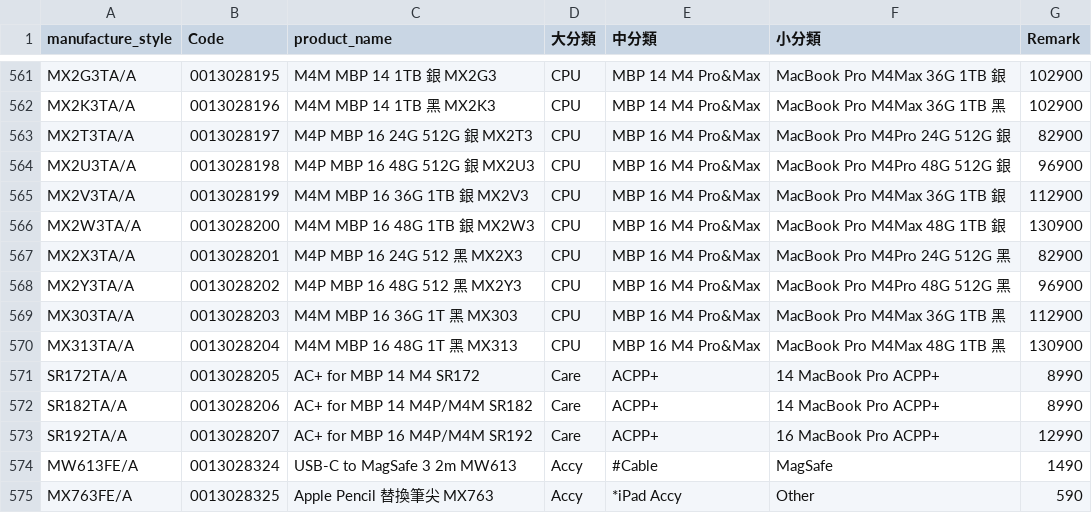
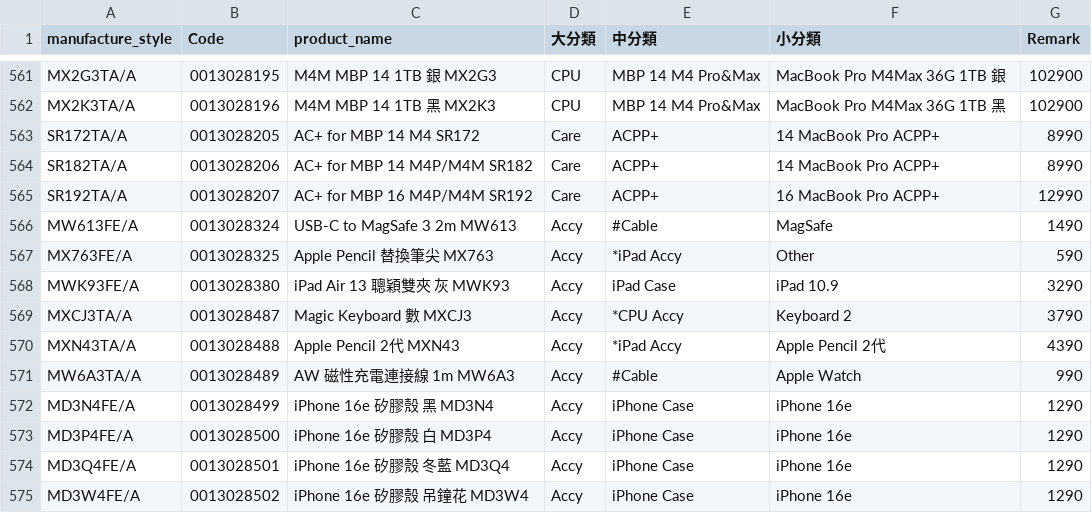
Before and after one commit to moriochang/model, a CSV file: data.csv, drawn as a sheet; only a part is shown, gaps mark what is left out; the shorter side is filled out with more unchanged rows.

Commit message:
Remove MBP 16 models from data.csv
Removed several MBP 16 models from the data.

```diff
--- a/data.csv
+++ b/data.csv
@@ -562,10 +562,2 @@ MX2G3TA/A,0013028195,M4M MBP 14 1TB 銀 MX2G3,CPU,MBP 14 M4 Pro&Max,MacBook Pro
 MX2K3TA/A,0013028196,M4M MBP 14 1TB 黑 MX2K3,CPU,MBP 14 M4 Pro&Max,MacBook Pro M4Max 36G 1TB 黑,102900
-MX2T3TA/A,0013028197,M4P MBP 16 24G 512G 銀 MX2T3,CPU,MBP 16 M4 Pro&Max,MacBook Pro M4Pro 24G 512G 銀,82900
-MX2U3TA/A,0013028198,M4P MBP 16 48G 512G 銀 MX2U3,CPU,MBP 16 M4 Pro&Max,MacBook Pro M4Pro 48G 512G 銀,96900
-MX2V3TA/A,0013028199,M4M MBP 16 36G 1TB 銀 MX2V3,CPU,MBP 16 M4 Pro&Max,MacBook Pro M4Max 36G 1TB 銀,112900
-MX2W3TA/A,0013028200,M4M MBP 16 48G 1TB 銀 MX2W3,CPU,MBP 16 M4 Pro&Max,MacBook Pro M4Max 48G 1TB 銀,130900
-MX2X3TA/A,0013028201,M4P MBP 16 24G 512 黑 MX2X3,CPU,MBP 16 M4 Pro&Max,MacBook Pro M4Pro 24G 512G 黑,82900
-MX2Y3TA/A,0013028202,M4P MBP 16 48G 512 黑 MX2Y3,CPU,MBP 16 M4 Pro&Max,MacBook Pro M4Pro 48G 512G 黑,96900
-MX303TA/A,0013028203,M4M MBP 16 36G 1T 黑 MX303,CPU,MBP 16 M4 Pro&Max,MacBook Pro M4Max 36G 1TB 黑,112900
-MX313TA/A,0013028204,M4M MBP 16 48G 1T 黑 MX313,CPU,MBP 16 M4 Pro&Max,MacBook Pro M4Max 48G 1TB 黑,130900
 SR172TA/A,0013028205,AC+ for MBP 14 M4 SR172,Care,ACPP+,14 MacBook Pro ACPP+,8990
```
